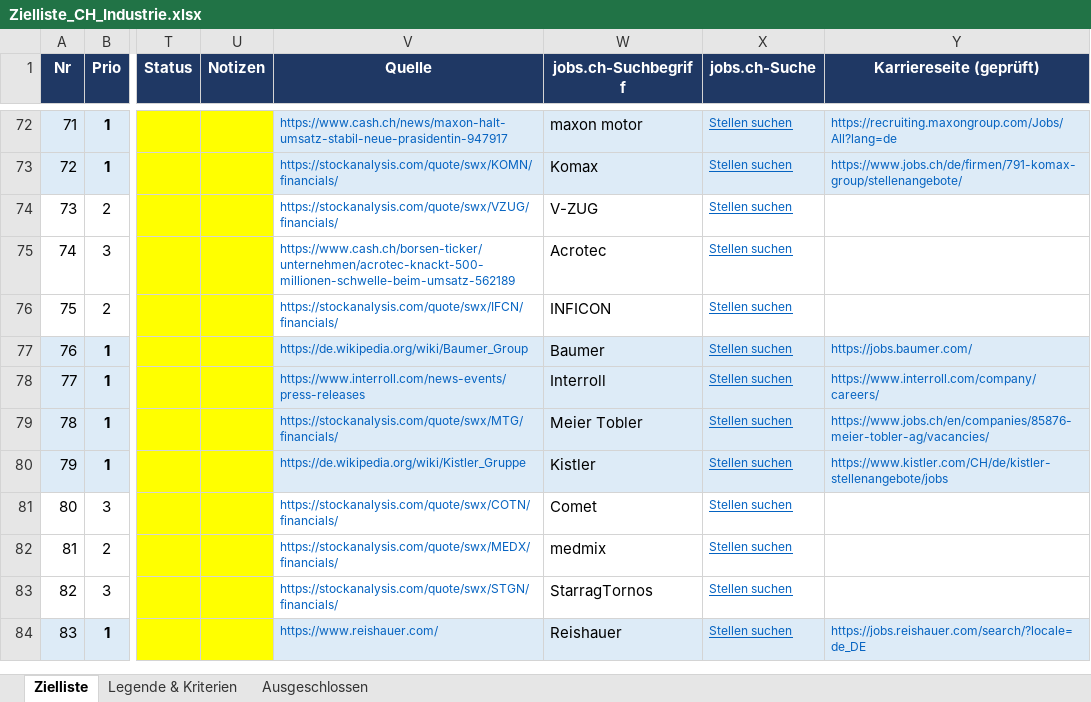
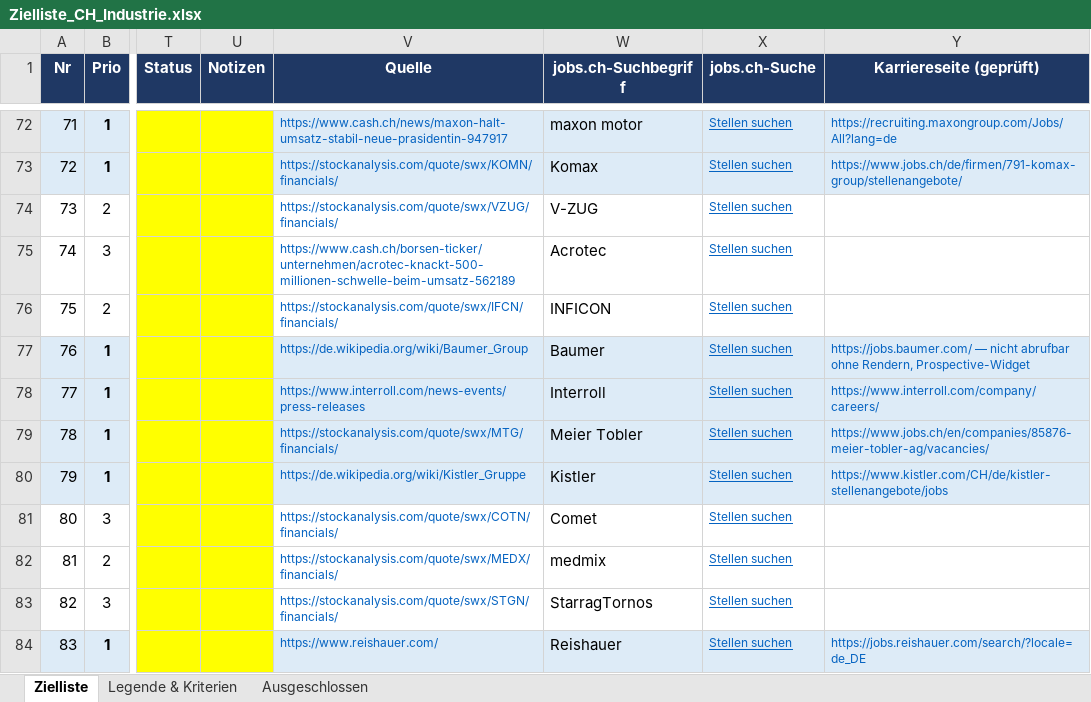
Before and after one commit to jlenz1742/Job_Radar, an Excel workbook: daten/Zielliste_CH_Industrie.xlsx, sheet Zielliste, drawn as a sheet; only a part is shown, gaps mark what is left out; values as stored, in another font and other column widths than the file's, no borders; the diff names each change by its address in the sheet, - before the commit and + after, or states it on an @@ line.

```diff
--- a/daten/Zielliste_CH_Industrie.xlsx (sheet Zielliste)
+++ b/daten/Zielliste_CH_Industrie.xlsx (sheet Zielliste)
-Y77 (Karriereseite (geprüft)): https://jobs.baumer.com/
+Y77 (Karriereseite (geprüft)): https://jobs.baumer.com/ — nicht abrufbar ohne Rendern, Prospective-Widget
```
Also changed, not shown: Job_Radar.xlsx, 7 other files.
